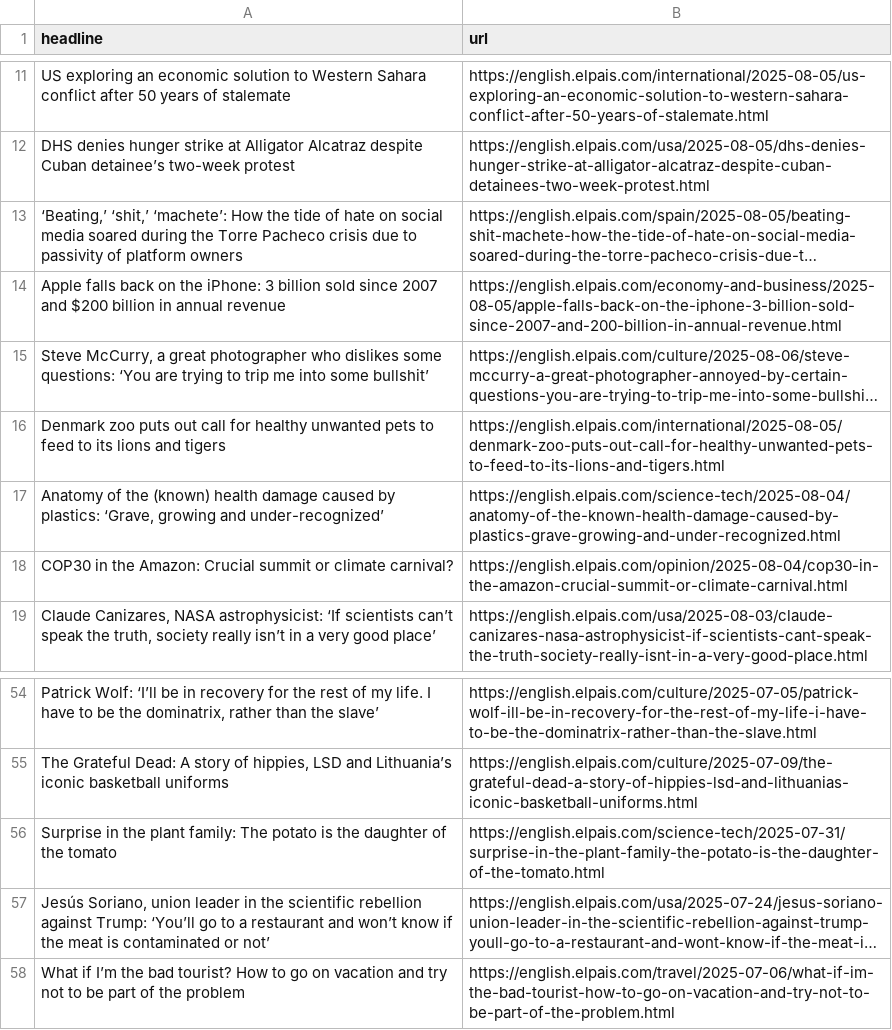
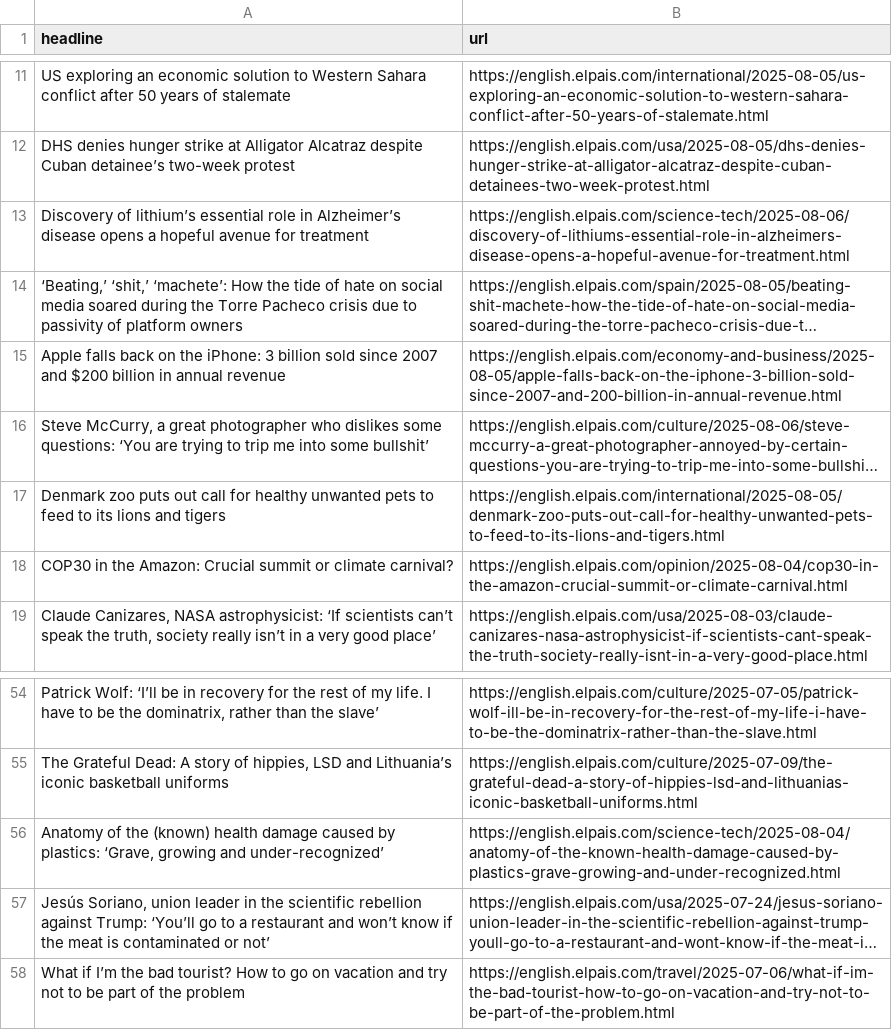
Before and after one commit to adiel3/el-pais-autoscraper, a CSV file: headlines.csv, drawn as a sheet; only a part is shown, gaps mark what is left out; long unchanged cells end in …; removed rows and columns are numbered as before the commit, all else as after; the diff names each change by its address in the sheet, - before the commit and + after, or states it on an @@ line.

```diff
--- a/headlines.csv
+++ b/headlines.csv
+row 13: Discovery of lithium’s essential role in Alzheimer’s disease opens a hopeful avenue for treatment | https://english.elpais.com/science-tech/2025-08-06/discovery-of-lithiums-essential-role-in-alzheimers-disease-opens-a-hopeful-avenue-for-treatment.html
-row 56: Surprise in the plant family: The potato is the daughter of the tomato | https://english.elpais.com/science-tech/2025-07-31/surprise-in-the-plant-family-the-potato-is-the-daughter-of-the-tomato.html
@@ row 17 moved to row 56: Anatomy of the (known) health damage cau… @@
```
